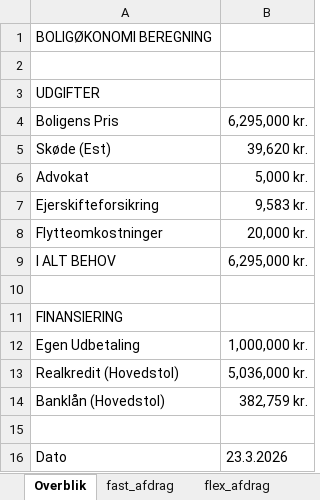
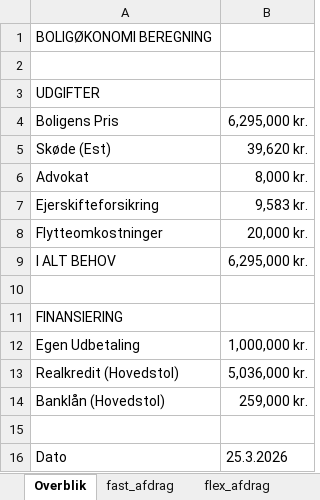
Before and after one commit to cphthomas/pr.tepedu.dk, an Excel workbook: files/dbdirk/Boligberegning_2025.xlsx, sheet Overblik, drawn as a sheet; values as stored, in another font and other column widths than the file's, no borders; the diff names each change by its address in the sheet, - before the commit and + after, or states it on an @@ line.

```diff
--- a/files/dbdirk/Boligberegning_2025.xlsx (sheet Overblik)
+++ b/files/dbdirk/Boligberegning_2025.xlsx (sheet Overblik)
-B6: 5,000 kr.
+B6: 8,000 kr.
-B14: 382,759 kr.
+B14: 259,000 kr.
-B16: 23.3.2026
+B16: 25.3.2026
```
Also changed, not shown: 1 other file.
